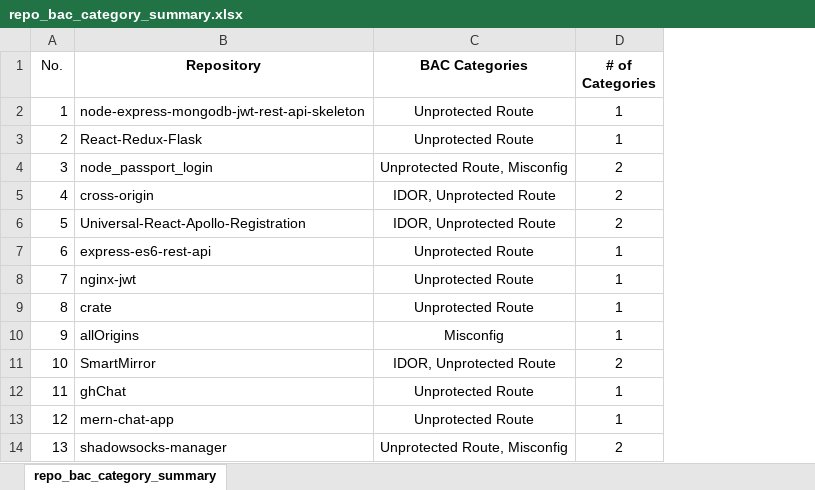
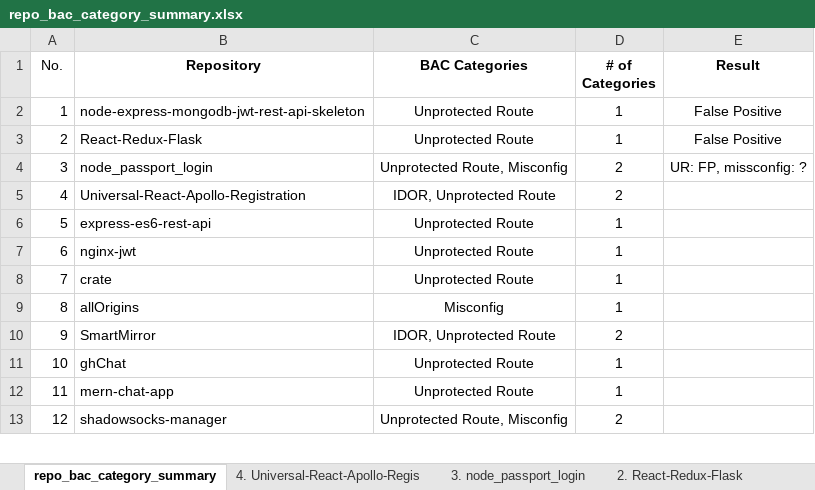
Before and after one commit to rimaay02/paperstatsrepo, an Excel workbook: Semgrep Results/repo_bac_category_summary.xlsx, sheet repo_bac_category_summary, drawn as a sheet; only a part is shown; values as stored, in another font and other column widths than the file's, no borders; table styles not drawn; removed rows and columns are numbered as before the commit, all else as after; the diff names each change by its address in the sheet, - before the commit and + after, or states it on an @@ line.

Commit message:
update repo bac

```diff
--- a/Semgrep Results/repo_bac_category_summary.xlsx (sheet repo_bac_category_summary)
+++ b/Semgrep Results/repo_bac_category_summary.xlsx (sheet repo_bac_category_summary)
+sheet tab: 4. Universal-React-Apollo-Regis
+sheet tab: 3. node_passport_login
+sheet tab: 2. React-Redux-Flask
+column E (Result), rows 2-4: False Positive | False Positive | UR: FP, missconfig: ?
-row 5: 4 | cross-origin | IDOR, Unprotected Route | 2
@@ column A (No.) renumbered from row 5 down @@
```
Also changed, not shown: other sheet tabs.
